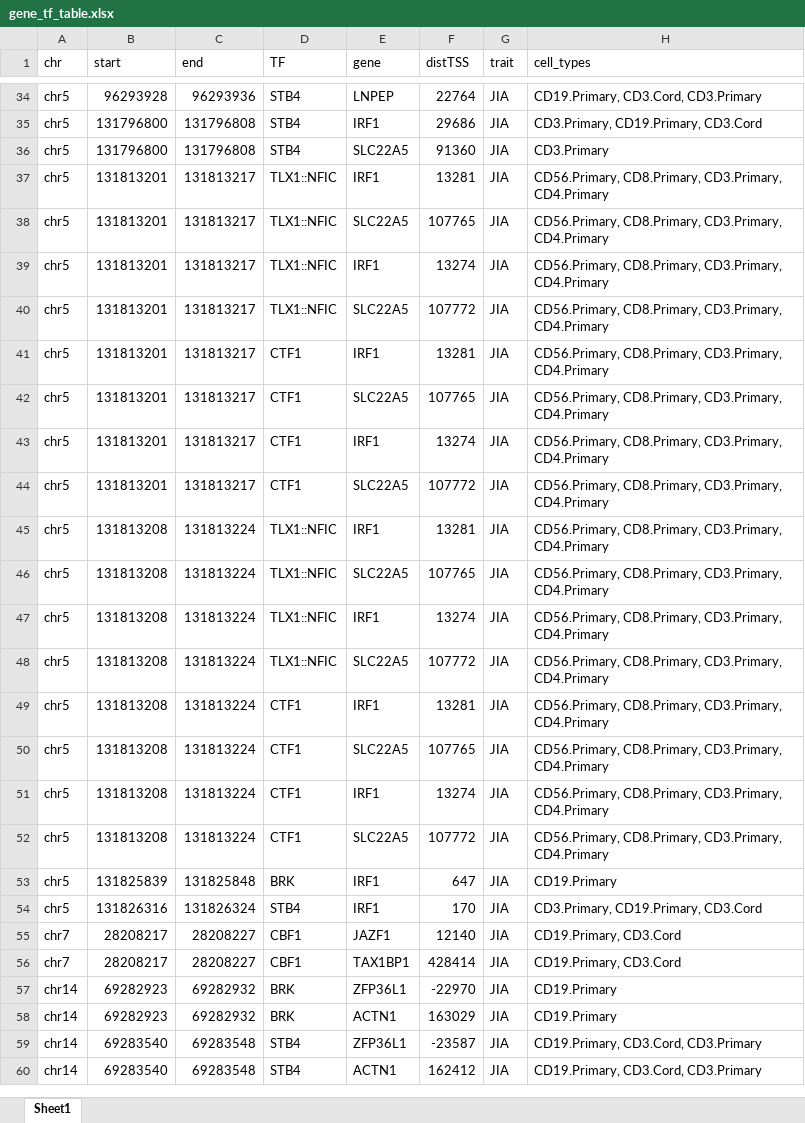
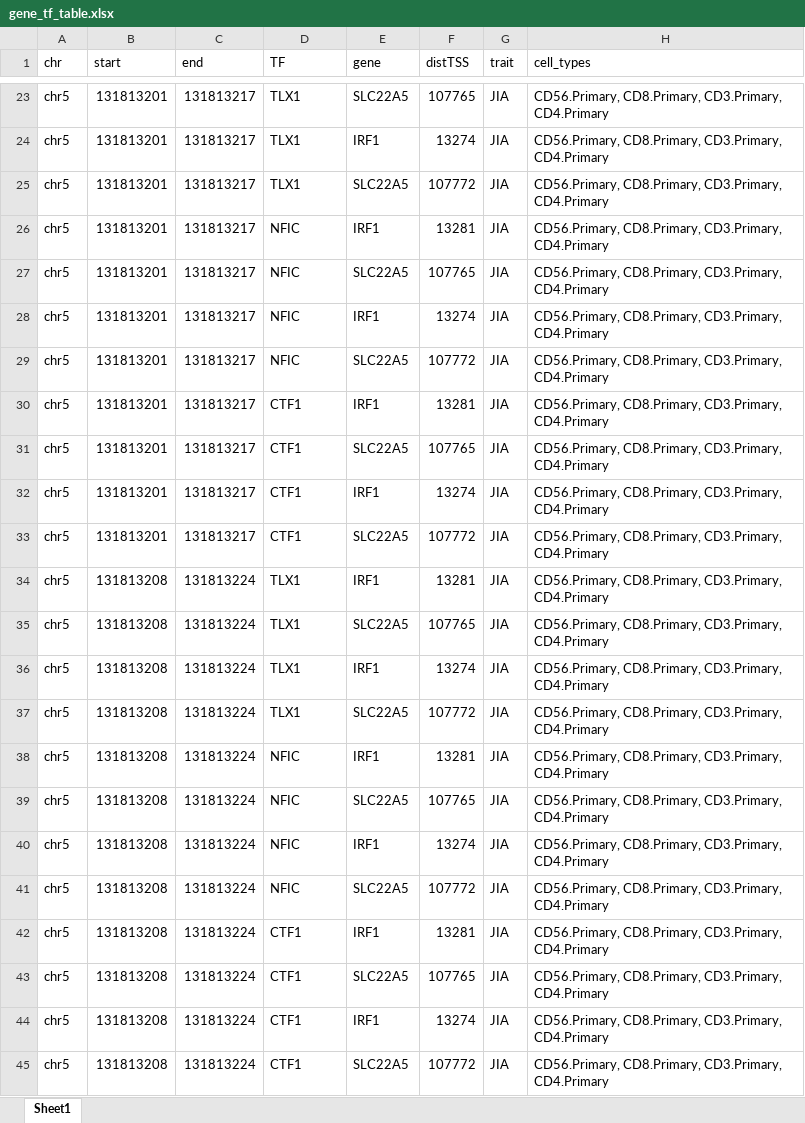
Before and after one commit to shooshtarilab/AID-TF, an Excel workbook: Files/tables/gene_tf_table.xlsx, sheet Sheet1, drawn as a sheet; only a part is shown, gaps mark what is left out; values as stored, in another font and other column widths than the file's, no borders; removed rows and columns are numbered as before the commit, all else as after; the diff covers the shown part only; the diff names each change by its address in the sheet, - before the commit and + after, or states it on an @@ line.

```diff
--- a/Files/tables/gene_tf_table.xlsx (sheet Sheet1)
+++ b/Files/tables/gene_tf_table.xlsx (sheet Sheet1)
-B23 (start): 96293928
+B23 (start): 131813201
-C23 (end): 96293936
+C23 (end): 131813217
-D23:D25 (TF): STB4
+D23:D25 (TF): TLX1
-E23 (gene): LNPEP
+E23 (gene): SLC22A5
-F23 (distTSS): 22764
+F23 (distTSS): 107765
-H23 (cell_types): CD19.Primary, CD3.Cord, CD3.Primary
+H23 (cell_types): CD56.Primary, CD8.Primary, CD3.Primary, CD4.Primary
-B24:B25 (start): 131796800
+B24:B25 (start): 131813201
-C24:C25 (end): 131796808
+C24:C25 (end): 131813217
-F24 (distTSS): 29686
+F24 (distTSS): 13274
-H24 (cell_types): CD3.Primary, CD19.Primary, CD3.Cord
+H24 (cell_types): CD56.Primary, CD8.Primary, CD3.Primary, CD4.Primary
-F25 (distTSS): 91360
+F25 (distTSS): 107772
-H25 (cell_types): CD3.Primary
+H25 (cell_types): CD56.Primary, CD8.Primary, CD3.Primary, CD4.Primary
-D26:D29 (TF): TLX1::NFIC
+D26:D29 (TF): NFIC
-D34:D37 (TF): TLX1::NFIC
+D34:D37 (TF): TLX1
+row 38: chr5 | 131813208 | 131813224 | NFIC | IRF1 | 13281 | JIA | CD56.Primary, CD8.Primary, CD3.Primary, CD4.Primary
+row 39: chr5 | 131813208 | 131813224 | NFIC | SLC22A5 | 107765 | JIA | CD56.Primary, CD8.Primary, CD3.Primary, CD4.Primary
+row 40: chr5 | 131813208 | 131813224 | NFIC | IRF1 | 13274 | JIA | CD56.Primary, CD8.Primary, CD3.Primary, CD4.Primary
+row 41: chr5 | 131813208 | 131813224 | NFIC | SLC22A5 | 107772 | JIA | CD56.Primary, CD8.Primary, CD3.Primary, CD4.Primary
-row 53: chr5 | 131825839 | 131825848 | BRK | IRF1 | 647 | JIA | CD19.Primary
-row 54: chr5 | 131826316 | 131826324 | STB4 | IRF1 | 170 | JIA | CD3.Primary, CD19.Primary, CD3.Cord
-row 55: chr7 | 28208217 | 28208227 | CBF1 | JAZF1 | 12140 | JIA | CD19.Primary, CD3.Cord
-row 56: chr7 | 28208217 | 28208227 | CBF1 | TAX1BP1 | 428414 | JIA | CD19.Primary, CD3.Cord
-row 57: chr14 | 69282923 | 69282932 | BRK | ZFP36L1 | -22970 | JIA | CD19.Primary
-row 58: chr14 | 69282923 | 69282932 | BRK | ACTN1 | 163029 | JIA | CD19.Primary
-row 59: chr14 | 69283540 | 69283548 | STB4 | ZFP36L1 | -23587 | JIA | CD19.Primary, CD3.Cord, CD3.Primary
-row 60: chr14 | 69283540 | 69283548 | STB4 | ACTN1 | 162412 | JIA | CD19.Primary, CD3.Cord, CD3.Primary
```
Also changed, not shown: 9 added rows, 91 removed rows and 111 edited cells elsewhere in this sheet, Files/tables/pathway_table.xlsx, 1 other file.
